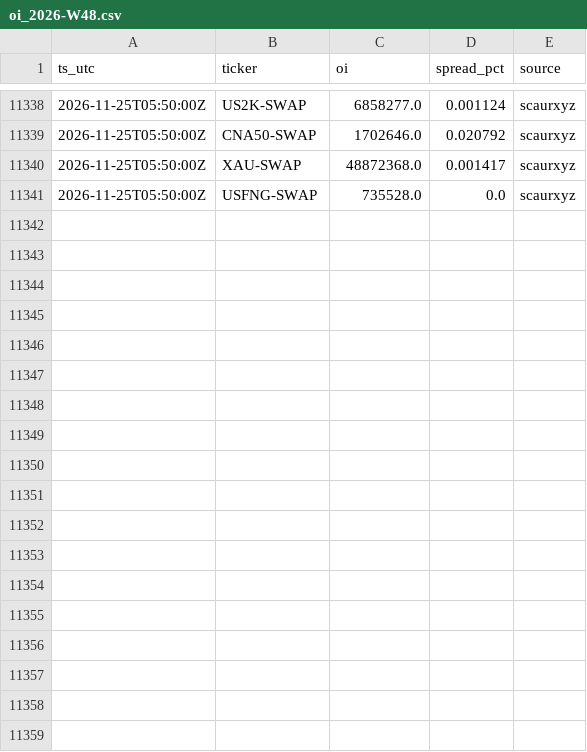
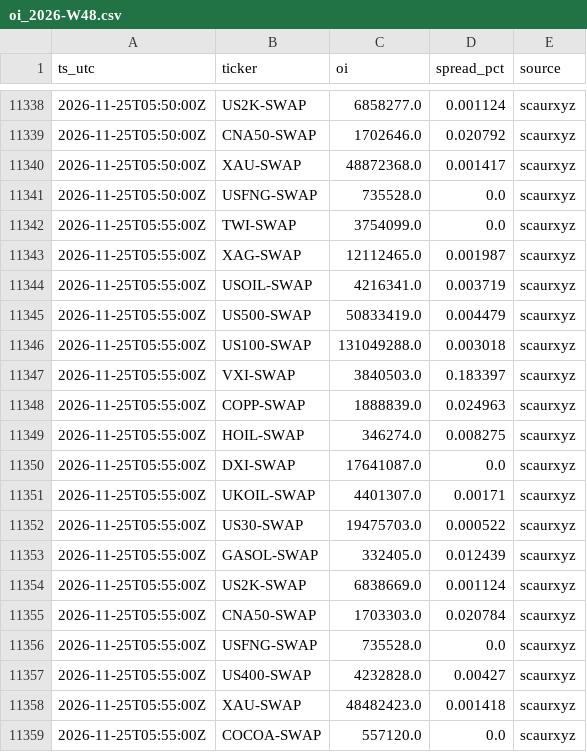
Before and after one commit to Scaur151/oi-logger-variational, a CSV file: data/oi_2026-W48.csv, drawn as a sheet; only a part is shown, gaps mark what is left out; the diff names each change by its address in the sheet, - before the commit and + after, or states it on an @@ line.

Commit message:
oi 2026-11-25T05:55Z

```diff
--- a/data/oi_2026-W48.csv
+++ b/data/oi_2026-W48.csv
+row 11342: 2026-11-25T05:55:00Z | TWI-SWAP | 3754099.0 | 0.0 | scaurxyz
+row 11343: 2026-11-25T05:55:00Z | XAG-SWAP | 12112465.0 | 0.001987 | scaurxyz
+row 11344: 2026-11-25T05:55:00Z | USOIL-SWAP | 4216341.0 | 0.003719 | scaurxyz
+row 11345: 2026-11-25T05:55:00Z | US500-SWAP | 50833419.0 | 0.004479 | scaurxyz
+row 11346: 2026-11-25T05:55:00Z | US100-SWAP | 131049288.0 | 0.003018 | scaurxyz
+row 11347: 2026-11-25T05:55:00Z | VXI-SWAP | 3840503.0 | 0.183397 | scaurxyz
+row 11348: 2026-11-25T05:55:00Z | COPP-SWAP | 1888839.0 | 0.024963 | scaurxyz
+row 11349: 2026-11-25T05:55:00Z | HOIL-SWAP | 346274.0 | 0.008275 | scaurxyz
+row 11350: 2026-11-25T05:55:00Z | DXI-SWAP | 17641087.0 | 0.0 | scaurxyz
+row 11351: 2026-11-25T05:55:00Z | UKOIL-SWAP | 4401307.0 | 0.00171 | scaurxyz
+row 11352: 2026-11-25T05:55:00Z | US30-SWAP | 19475703.0 | 0.000522 | scaurxyz
+row 11353: 2026-11-25T05:55:00Z | GASOL-SWAP | 332405.0 | 0.012439 | scaurxyz
+row 11354: 2026-11-25T05:55:00Z | US2K-SWAP | 6838669.0 | 0.001124 | scaurxyz
+row 11355: 2026-11-25T05:55:00Z | CNA50-SWAP | 1703303.0 | 0.020784 | scaurxyz
+row 11356: 2026-11-25T05:55:00Z | USFNG-SWAP | 735528.0 | 0.0 | scaurxyz
+row 11357: 2026-11-25T05:55:00Z | US400-SWAP | 4232828.0 | 0.00427 | scaurxyz
+row 11358: 2026-11-25T05:55:00Z | XAU-SWAP | 48482423.0 | 0.001418 | scaurxyz
+row 11359: 2026-11-25T05:55:00Z | COCOA-SWAP | 557120.0 | 0.0 | scaurxyz
```
